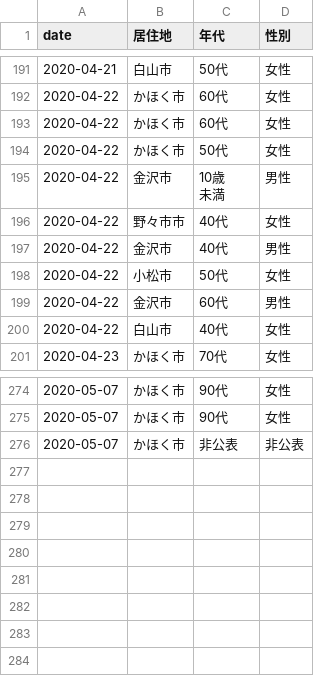
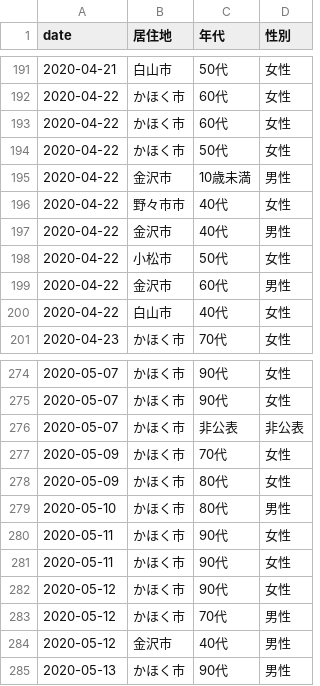
Before and after one commit to Retsuki/covid19-ishikawa-scraper, a CSV file: src/downloads/patients_data/patients.csv, drawn as a sheet; only a part is shown, gaps mark what is left out.

```diff
--- a/src/downloads/patients_data/patients.csv
+++ b/src/downloads/patients_data/patients.csv
@@ -195,4 +195,3 @@ date,居住地,年代,性別
 2020-04-22,かほく市,50代,女性
-2020-04-22,金沢市,"10歳
-未満",男性
+2020-04-22,金沢市,10歳未満,男性
 2020-04-22,野々市市,40代,女性
@@ -278 +277,10 @@ date,居住地,年代,性別
 2020-05-07,かほく市,非公表,非公表
+2020-05-09,かほく市,70代,女性
+2020-05-09,かほく市,80代,女性
+2020-05-10,かほく市,80代,男性
+2020-05-11,かほく市,90代,女性
+2020-05-11,かほく市,90代,女性
+2020-05-12,かほく市,90代,女性
+2020-05-12,かほく市,70代,男性
+2020-05-12,金沢市,40代,男性
+2020-05-13,かほく市,90代,男性
```
Also changed, not shown: src/downloads/final_data/total.csv, 1 other file.
